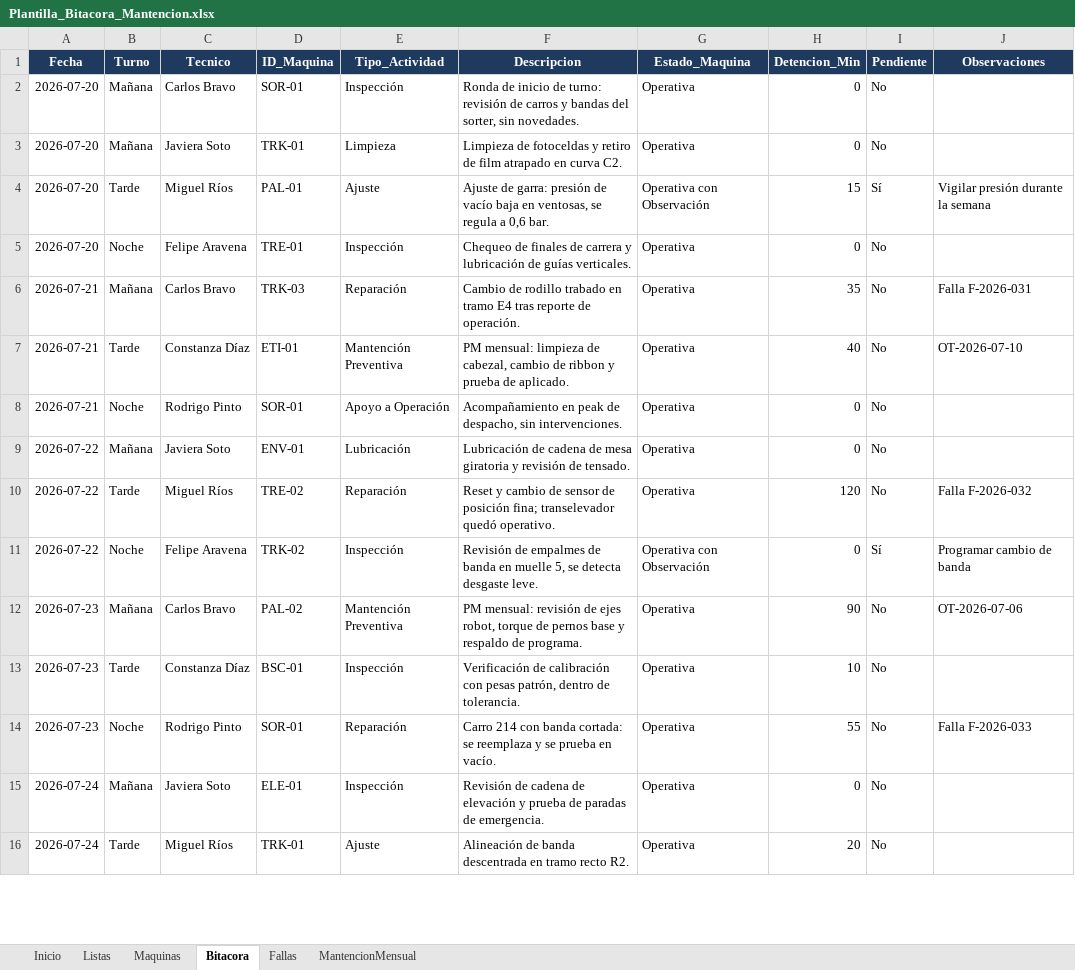
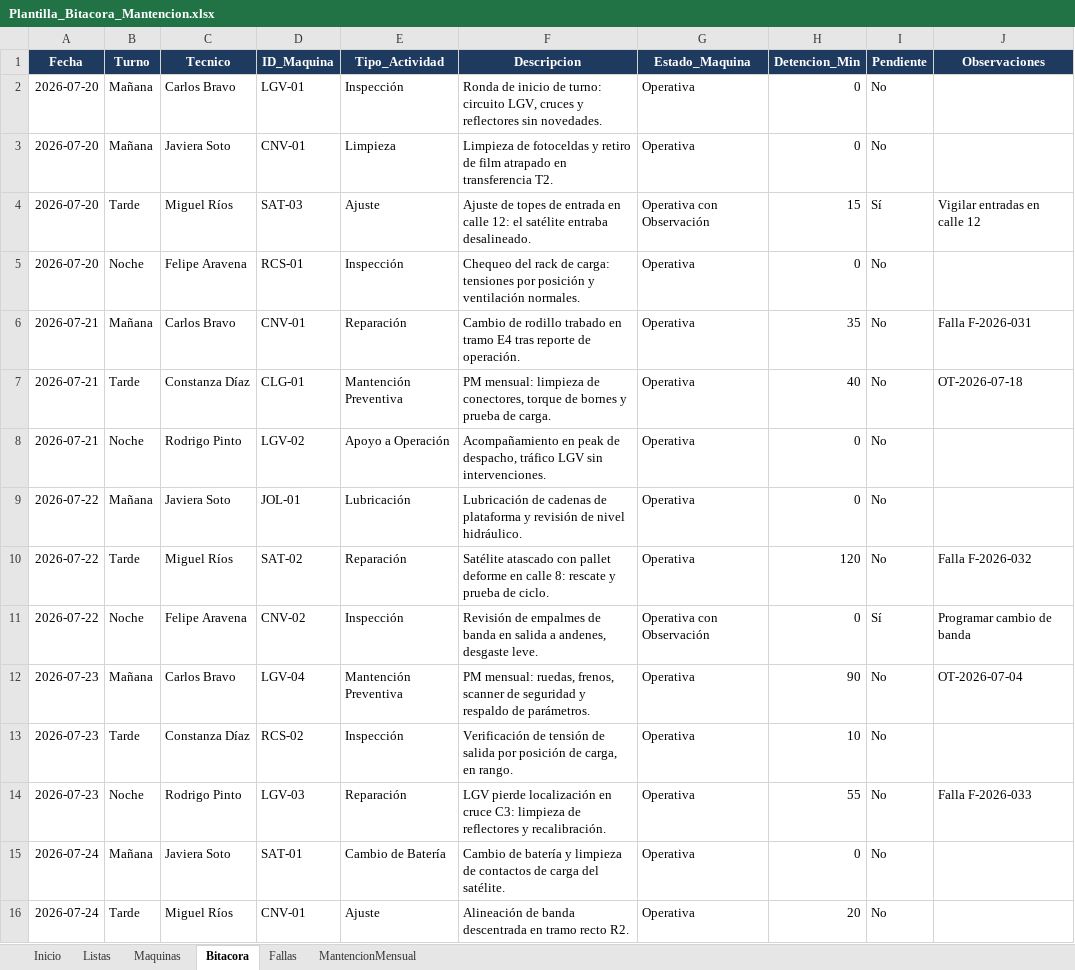
Before and after one commit to Chxrly/Chxrly, an Excel workbook: powerbi-mantencion/plantilla/Plantilla_Bitacora_Mantencion.xlsx, sheet Bitacora, drawn as a sheet; only a part is shown; values as stored, in another font and other column widths than the file's, no borders; the diff covers the shown part only; the diff names each change by its address in the sheet, - before the commit and + after, or states it on an @@ line.

```diff
--- a/powerbi-mantencion/plantilla/Plantilla_Bitacora_Mantencion.xlsx (sheet Bitacora)
+++ b/powerbi-mantencion/plantilla/Plantilla_Bitacora_Mantencion.xlsx (sheet Bitacora)
-D2 (ID_Maquina): SOR-01
+D2 (ID_Maquina): LGV-01
-F2 (Descripcion): …de turno: revisión de carros y bandas del sorter, sin novedades.
+F2 (Descripcion): …de turno: circuito LGV, cruces y reflectores sin novedades.
-D3 (ID_Maquina): TRK-01
+D3 (ID_Maquina): CNV-01
-F3 (Descripcion): …atrapado en curva C2.
+F3 (Descripcion): …atrapado en transferencia T2.
-D4 (ID_Maquina): PAL-01
+D4 (ID_Maquina): SAT-03
-F4 (Descripcion): Ajuste de garra: presión de vacío baja en ventosas, se regula a 0,6 bar.
+F4 (Descripcion): Ajuste de topes de entrada en calle 12: el satélite entraba desalineado.
-J4 (Observaciones): Vigilar presión durante la semana
+J4 (Observaciones): Vigilar entradas en calle 12
-D5 (ID_Maquina): TRE-01
+D5 (ID_Maquina): RCS-01
-F5 (Descripcion): Chequeo de finales de carrera y lubricación de guías verticales.
+F5 (Descripcion): Chequeo del rack de carga: tensiones por posición y ventilación normales.
-D6 (ID_Maquina): TRK-03
+D6 (ID_Maquina): CNV-01
-D7 (ID_Maquina): ETI-01
+D7 (ID_Maquina): CLG-01
-F7 (Descripcion): …limpieza de cabezal, cambio de ribbon y prueba de aplicado.
+F7 (Descripcion): …limpieza de conectores, torque de bornes y prueba de carga.
-J7 (Observaciones): OT-2026-07-10
+J7 (Observaciones): OT-2026-07-18
-D8 (ID_Maquina): SOR-01
+D8 (ID_Maquina): LGV-02
-F8 (Descripcion): …de despacho, sin intervenciones.
+F8 (Descripcion): …de despacho, tráfico LGV sin intervenciones.
-D9 (ID_Maquina): ENV-01
+D9 (ID_Maquina): JOL-01
-F9 (Descripcion): Lubricación de cadena de mesa giratoria y revisión de tensado.
+F9 (Descripcion): Lubricación de cadenas de plataforma y revisión de nivel hidráulico.
-D10 (ID_Maquina): TRE-02
+D10 (ID_Maquina): SAT-02
-F10 (Descripcion): Reset y cambio de sensor de posición fina; transelevador quedó operativo.
+F10 (Descripcion): Satélite atascado con pallet deforme en calle 8: rescate y prueba de ciclo.
-D11 (ID_Maquina): TRK-02
+D11 (ID_Maquina): CNV-02
-F11 (Descripcion): …banda en muelle 5, se detecta desgaste leve.
+F11 (Descripcion): …banda en salida a andenes, desgaste leve.
-D12 (ID_Maquina): PAL-02
+D12 (ID_Maquina): LGV-04
-F12 (Descripcion): PM mensual: revisión de ejes robot, torque de pernos base y respaldo de programa.
+F12 (Descripcion): PM mensual: ruedas, frenos, scanner de seguridad y respaldo de parámetros.
-J12 (Observaciones): OT-2026-07-06
+J12 (Observaciones): OT-2026-07-04
-D13 (ID_Maquina): BSC-01
+D13 (ID_Maquina): RCS-02
-F13 (Descripcion): Verificación de calibración con pesas patrón, dentro de tolerancia.
+F13 (Descripcion): Verificación de tensión de salida por posición de carga, en rango.
-D14 (ID_Maquina): SOR-01
+D14 (ID_Maquina): LGV-03
-F14 (Descripcion): Carro 214 con banda cortada: se reemplaza y se prueba en vacío.
+F14 (Descripcion): LGV pierde localización en cruce C3: limpieza de reflectores y recalibración.
-D15 (ID_Maquina): ELE-01
+D15 (ID_Maquina): SAT-01
-E15 (Tipo_Actividad): Inspección
+E15 (Tipo_Actividad): Cambio de Batería
-F15 (Descripcion): Revisión de cadena de elevación y prueba de paradas de emergencia.
+F15 (Descripcion): Cambio de batería y limpieza de contactos de carga del satélite.
-D16 (ID_Maquina): TRK-01
+D16 (ID_Maquina): CNV-01
```
Also changed, not shown: 59 edited cells elsewhere in this sheet, sheet MantencionMensual, sheet Maquinas, sheet Fallas, sheet Listas, 3 other files.
